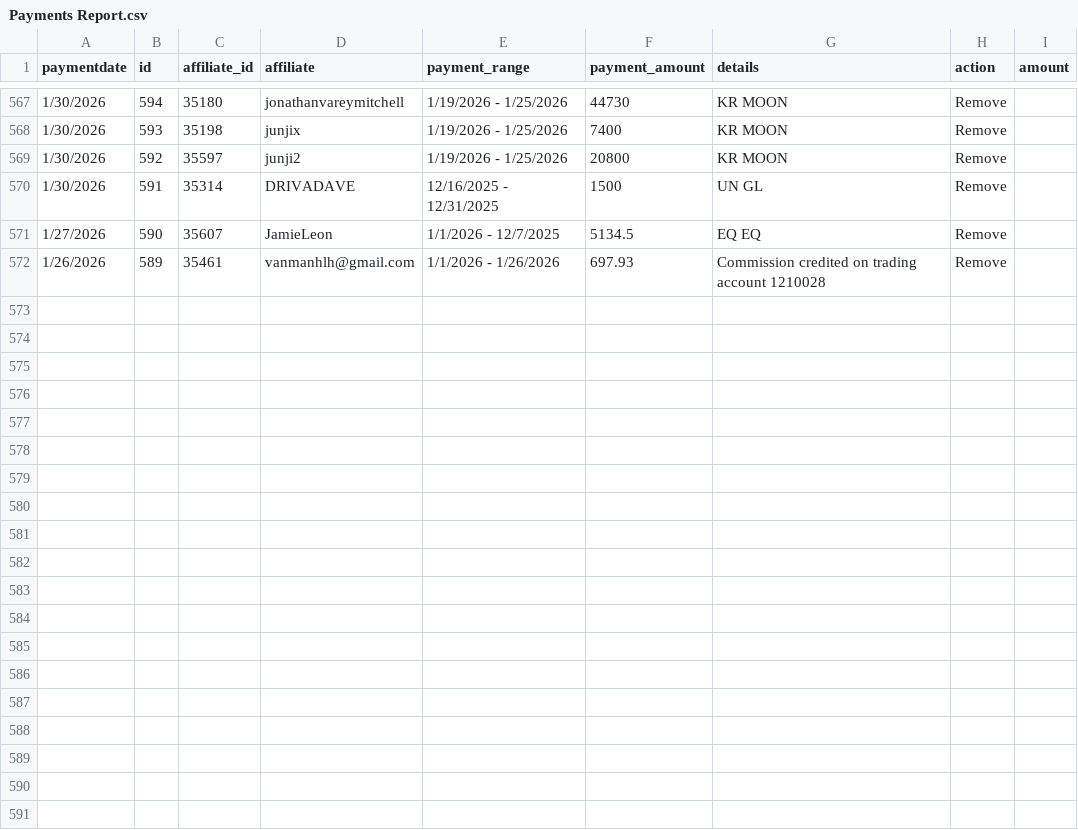
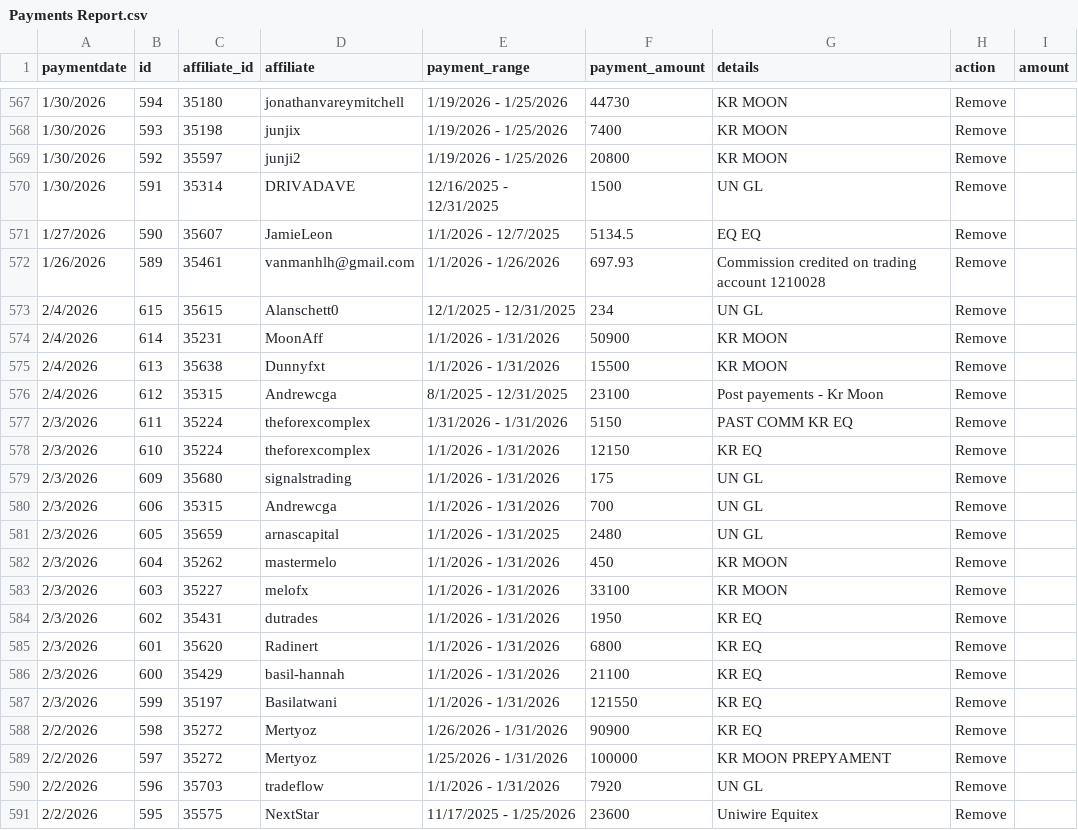
Before and after one commit to TiroLibre3dot0/bullwaves-console, a CSV file: public/Payments Report.csv, drawn as a sheet; only a part is shown, gaps mark what is left out; the diff names each change by its address in the sheet, - before the commit and + after, or states it on an @@ line.

```diff
--- a/public/Payments Report.csv
+++ b/public/Payments Report.csv
+row 573: 2/4/2026 | 615 | 35615 | Alanschett0 | 12/1/2025 - 12/31/2025 | 234 | UN GL | Remove
+row 574: 2/4/2026 | 614 | 35231 | MoonAff | 1/1/2026 - 1/31/2026 | 50900 | KR MOON | Remove
+row 575: 2/4/2026 | 613 | 35638 | Dunnyfxt | 1/1/2026 - 1/31/2026 | 15500 | KR MOON | Remove
+row 576: 2/4/2026 | 612 | 35315 | Andrewcga | 8/1/2025 - 12/31/2025 | 23100 | Post payements - Kr Moon | Remove
+row 577: 2/3/2026 | 611 | 35224 | theforexcomplex | 1/31/2026 - 1/31/2026 | 5150 | PAST COMM KR EQ | Remove
+row 578: 2/3/2026 | 610 | 35224 | theforexcomplex | 1/1/2026 - 1/31/2026 | 12150 | KR EQ | Remove
+row 579: 2/3/2026 | 609 | 35680 | signalstrading | 1/1/2026 - 1/31/2026 | 175 | UN GL | Remove
+row 580: 2/3/2026 | 606 | 35315 | Andrewcga | 1/1/2026 - 1/31/2026 | 700 | UN GL | Remove
+row 581: 2/3/2026 | 605 | 35659 | arnascapital | 1/1/2026 - 1/31/2025 | 2480 | UN GL | Remove
+row 582: 2/3/2026 | 604 | 35262 | mastermelo | 1/1/2026 - 1/31/2026 | 450 | KR MOON | Remove
+row 583: 2/3/2026 | 603 | 35227 | melofx | 1/1/2026 - 1/31/2026 | 33100 | KR MOON | Remove
+row 584: 2/3/2026 | 602 | 35431 | dutrades | 1/1/2026 - 1/31/2026 | 1950 | KR EQ | Remove
+row 585: 2/3/2026 | 601 | 35620 | Radinert | 1/1/2026 - 1/31/2026 | 6800 | KR EQ | Remove
+row 586: 2/3/2026 | 600 | 35429 | basil-hannah | 1/1/2026 - 1/31/2026 | 21100 | KR EQ | Remove
+row 587: 2/3/2026 | 599 | 35197 | Basilatwani | 1/1/2026 - 1/31/2026 | 121550 | KR EQ | Remove
+row 588: 2/2/2026 | 598 | 35272 | Mertyoz | 1/26/2026 - 1/31/2026 | 90900 | KR EQ | Remove
+row 589: 2/2/2026 | 597 | 35272 | Mertyoz | 1/25/2026 - 1/31/2026 | 100000 | KR MOON PREPYAMENT | Remove
+row 590: 2/2/2026 | 596 | 35703 | tradeflow | 1/1/2026 - 1/31/2026 | 7920 | UN GL | Remove
+row 591: 2/2/2026 | 595 | 35575 | NextStar | 11/17/2025 - 1/25/2026 | 23600 | Uniwire Equitex | Remove
```
Also changed, not shown: public/Comments Report.csv, 6 other files.
